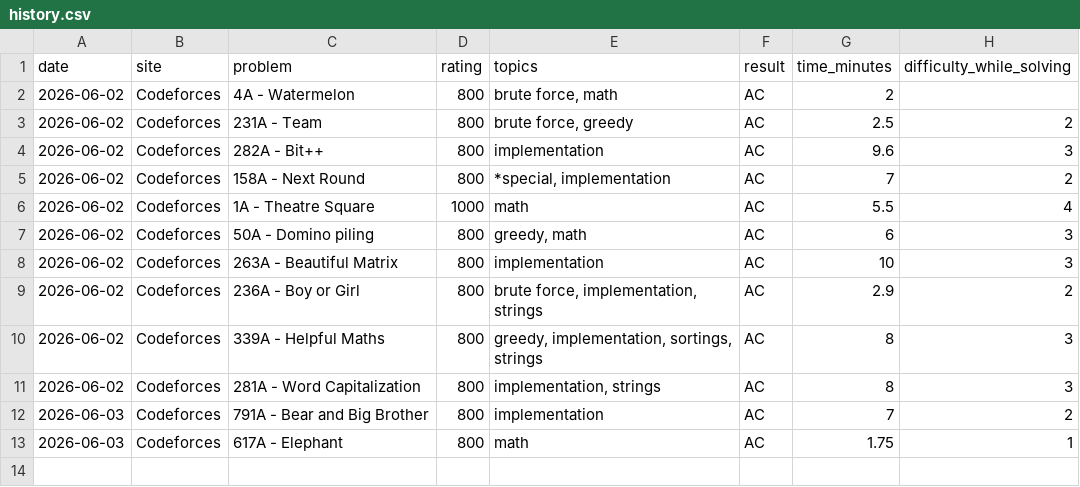
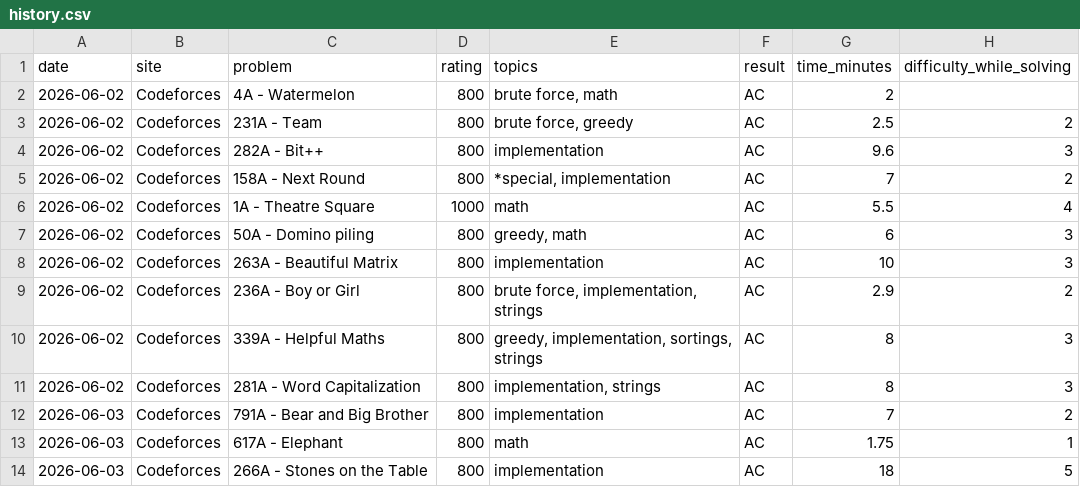
Before and after one commit to Somrat10369/Codeforces, a CSV file: Trackers/history.csv, drawn as a sheet.

Commit message:
Automated log: Added single solved CP problem

```diff
--- a/Trackers/history.csv
+++ b/Trackers/history.csv
@@ -13 +13,2 @@ date,site,problem,rating,topics,result,time_minutes,difficulty_while_solving
 2026-06-03,Codeforces,617A - Elephant,800,math,AC,1.75,1
+2026-06-03,Codeforces,266A - Stones on the Table,800,implementation,AC,18,5
```
